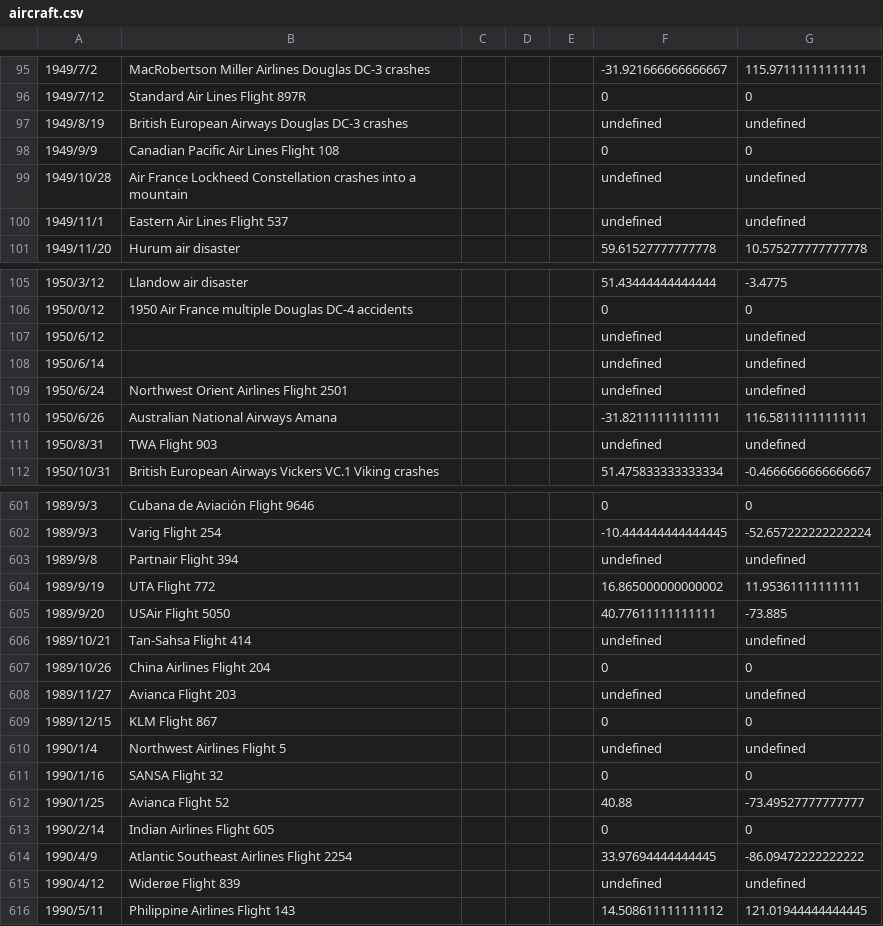
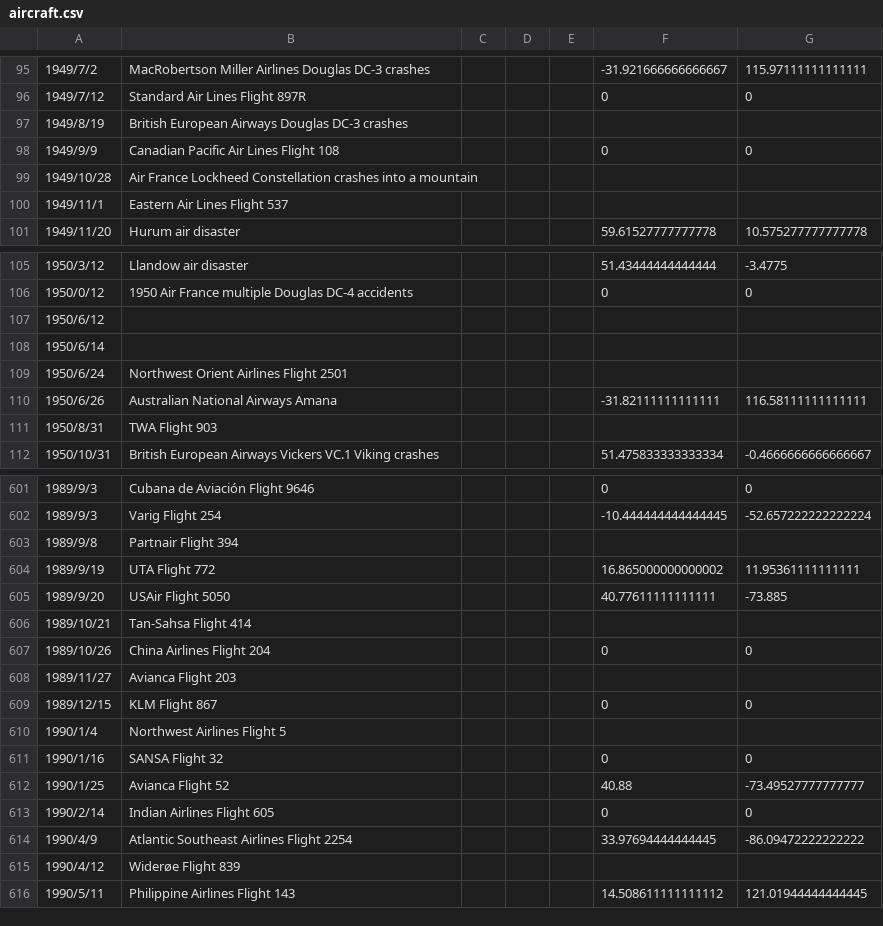
Before and after one commit to zbryikt/geoevent, a CSV file: work/aircraft.csv, drawn as a sheet; only a part is shown, gaps mark what is left out; the diff covers the shown part only.

Commit message:
remove undefined

```diff
--- a/work/aircraft.csv
+++ b/work/aircraft.csv
@@ -96,6 +96,6 @@
 1949/7/12,"Standard Air Lines Flight 897R","","","",0,0,""
-1949/8/19,"British European Airways Douglas DC-3 crashes","","","",undefined,undefined,""
+1949/8/19,"British European Airways Douglas DC-3 crashes","","","",,,""
 1949/9/9,"Canadian Pacific Air Lines Flight 108","","","",0,0,""
-1949/10/28,"Air France Lockheed Constellation crashes into a mountain","","","",undefined,undefined,""
-1949/11/1,"Eastern Air Lines Flight 537","","","",undefined,undefined,""
+1949/10/28,"Air France Lockheed Constellation crashes into a mountain","","","",,,""
+1949/11/1,"Eastern Air Lines Flight 537","","","",,,""
 1949/11/20,"Hurum air disaster","","","",59.61527777777778,10.575277777777778,""
@@ -106,7 +106,7 @@
 1950/0/12,"1950 Air France multiple Douglas DC-4 accidents","","","",0,0,""
-1950/6/12,"","","","",undefined,undefined,""
-1950/6/14,"","","","",undefined,undefined,""
-1950/6/24,"Northwest Orient Airlines Flight 2501","","","",undefined,undefined,""
+1950/6/12,"","","","",,,""
+1950/6/14,"","","","",,,""
+1950/6/24,"Northwest Orient Airlines Flight 2501","","","",,,""
 1950/6/26,"Australian National Airways Amana","","","",-31.82111111111111,116.58111111111111,""
-1950/8/31,"TWA Flight 903","","","",undefined,undefined,""
+1950/8/31,"TWA Flight 903","","","",,,""
 1950/10/31,"British European Airways Vickers VC.1 Viking crashes","","","",51.475833333333334,-0.4666666666666667,""
@@ -602,10 +602,10 @@
 1989/9/3,"Varig Flight 254","","","",-10.444444444444445,-52.657222222222224,""
-1989/9/8,"Partnair Flight 394","","","",undefined,undefined,""
+1989/9/8,"Partnair Flight 394","","","",,,""
 1989/9/19,"UTA Flight 772","","","",16.865000000000002,11.95361111111111,""
 1989/9/20,"USAir Flight 5050","","","",40.77611111111111,-73.885,""
-1989/10/21,"Tan-Sahsa Flight 414","","","",undefined,undefined,""
+1989/10/21,"Tan-Sahsa Flight 414","","","",,,""
 1989/10/26,"China Airlines Flight 204","","","",0,0,""
-1989/11/27,"Avianca Flight 203","","","",undefined,undefined,""
+1989/11/27,"Avianca Flight 203","","","",,,""
 1989/12/15,"KLM Flight 867","","","",0,0,""
-1990/1/4,"Northwest Airlines Flight 5","","","",undefined,undefined,""
+1990/1/4,"Northwest Airlines Flight 5","","","",,,""
 1990/1/16,"SANSA Flight 32","","","",0,0,""
@@ -614,3 +614,3 @@
 1990/4/9,"Atlantic Southeast Airlines Flight 2254","","","",33.97694444444445,-86.09472222222222,""
-1990/4/12,"Widerøe Flight 839","","","",undefined,undefined,""
+1990/4/12,"Widerøe Flight 839","","","",,,""
 1990/5/11,"Philippine Airlines Flight 143","","","",14.508611111111112,121.01944444444445,""
```
Also changed, not shown: 146 edited cells elsewhere in this file.
